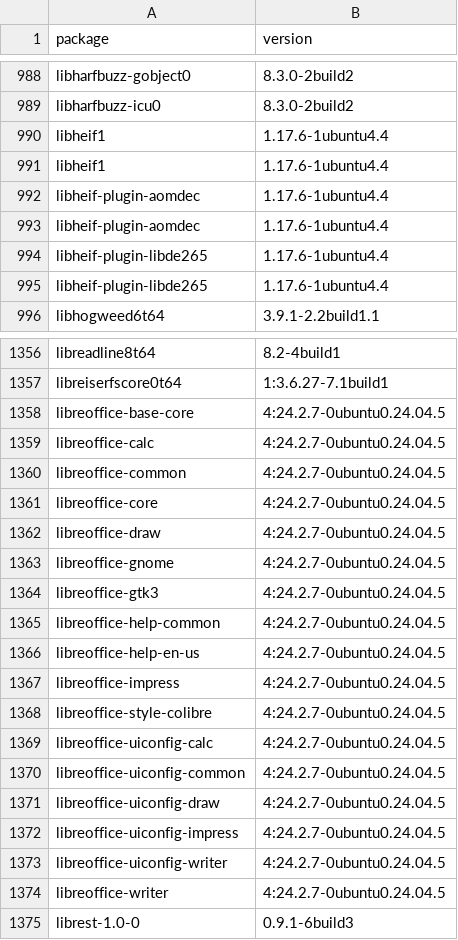
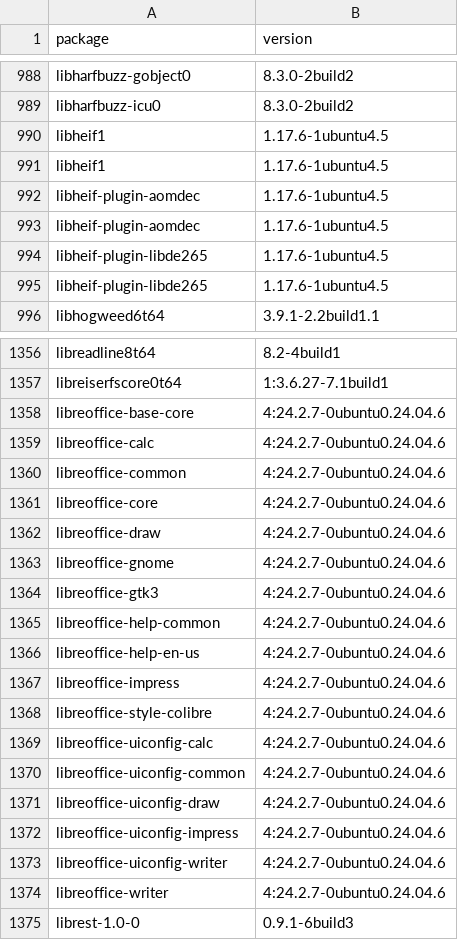
Before and after one commit to IrishBruse/dotfiles, a CSV file: linux/apt.csv, drawn as a sheet; only a part is shown, gaps mark what is left out; the diff covers the shown part only.

Commit message:
linux: apt.csv, install-cinnamon-github-release.sh

```diff
--- a/linux/apt.csv
+++ b/linux/apt.csv
@@ -989,8 +989,8 @@ libharfbuzz-gobject0,8.3.0-2build2
 libharfbuzz-icu0,8.3.0-2build2
-libheif1,1.17.6-1ubuntu4.4
-libheif1,1.17.6-1ubuntu4.4
-libheif-plugin-aomdec,1.17.6-1ubuntu4.4
-libheif-plugin-aomdec,1.17.6-1ubuntu4.4
-libheif-plugin-libde265,1.17.6-1ubuntu4.4
-libheif-plugin-libde265,1.17.6-1ubuntu4.4
+libheif1,1.17.6-1ubuntu4.5
+libheif1,1.17.6-1ubuntu4.5
+libheif-plugin-aomdec,1.17.6-1ubuntu4.5
+libheif-plugin-aomdec,1.17.6-1ubuntu4.5
+libheif-plugin-libde265,1.17.6-1ubuntu4.5
+libheif-plugin-libde265,1.17.6-1ubuntu4.5
 libhogweed6t64,3.9.1-2.2build1.1
@@ -1357,19 +1357,19 @@ libreadline8t64,8.2-4build1
 libreiserfscore0t64,1:3.6.27-7.1build1
-libreoffice-base-core,4:24.2.7-0ubuntu0.24.04.5
-libreoffice-calc,4:24.2.7-0ubuntu0.24.04.5
-libreoffice-common,4:24.2.7-0ubuntu0.24.04.5
-libreoffice-core,4:24.2.7-0ubuntu0.24.04.5
-libreoffice-draw,4:24.2.7-0ubuntu0.24.04.5
-libreoffice-gnome,4:24.2.7-0ubuntu0.24.04.5
-libreoffice-gtk3,4:24.2.7-0ubuntu0.24.04.5
-libreoffice-help-common,4:24.2.7-0ubuntu0.24.04.5
-libreoffice-help-en-us,4:24.2.7-0ubuntu0.24.04.5
-libreoffice-impress,4:24.2.7-0ubuntu0.24.04.5
-libreoffice-style-colibre,4:24.2.7-0ubuntu0.24.04.5
-libreoffice-uiconfig-calc,4:24.2.7-0ubuntu0.24.04.5
-libreoffice-uiconfig-common,4:24.2.7-0ubuntu0.24.04.5
-libreoffice-uiconfig-draw,4:24.2.7-0ubuntu0.24.04.5
-libreoffice-uiconfig-impress,4:24.2.7-0ubuntu0.24.04.5
-libreoffice-uiconfig-writer,4:24.2.7-0ubuntu0.24.04.5
-libreoffice-writer,4:24.2.7-0ubuntu0.24.04.5
+libreoffice-base-core,4:24.2.7-0ubuntu0.24.04.6
+libreoffice-calc,4:24.2.7-0ubuntu0.24.04.6
+libreoffice-common,4:24.2.7-0ubuntu0.24.04.6
+libreoffice-core,4:24.2.7-0ubuntu0.24.04.6
+libreoffice-draw,4:24.2.7-0ubuntu0.24.04.6
+libreoffice-gnome,4:24.2.7-0ubuntu0.24.04.6
+libreoffice-gtk3,4:24.2.7-0ubuntu0.24.04.6
+libreoffice-help-common,4:24.2.7-0ubuntu0.24.04.6
+libreoffice-help-en-us,4:24.2.7-0ubuntu0.24.04.6
+libreoffice-impress,4:24.2.7-0ubuntu0.24.04.6
+libreoffice-style-colibre,4:24.2.7-0ubuntu0.24.04.6
+libreoffice-uiconfig-calc,4:24.2.7-0ubuntu0.24.04.6
+libreoffice-uiconfig-common,4:24.2.7-0ubuntu0.24.04.6
+libreoffice-uiconfig-draw,4:24.2.7-0ubuntu0.24.04.6
+libreoffice-uiconfig-impress,4:24.2.7-0ubuntu0.24.04.6
+libreoffice-uiconfig-writer,4:24.2.7-0ubuntu0.24.04.6
+libreoffice-writer,4:24.2.7-0ubuntu0.24.04.6
 librest-1.0-0,0.9.1-6build3
```
Also changed, not shown: 22 edited cells elsewhere in this file, 1 other file.
